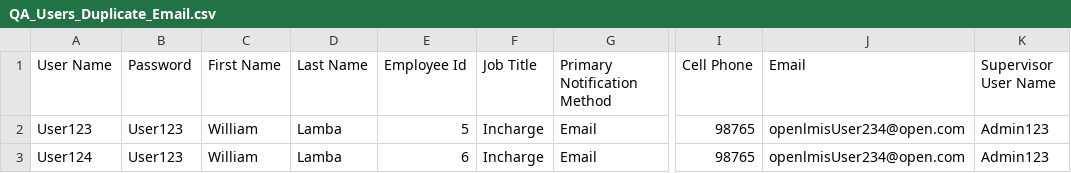
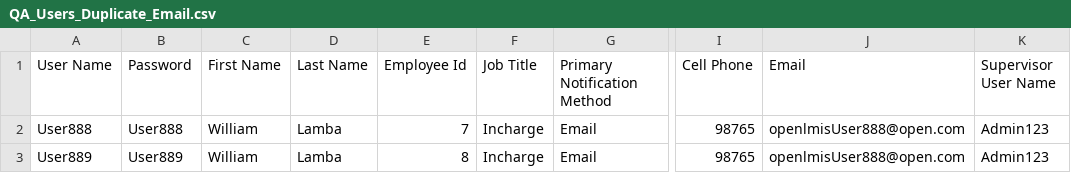
Before and after one commit to OpenLMIS/open-lmis, a CSV file: test-modules/functional-tests/src/main/resources/QA_Users_Duplicate_Email.csv, drawn as a sheet; only a part is shown, gaps mark what is left out; the diff names each change by its address in the sheet, - before the commit and + after, or states it on an @@ line.

```diff
--- a/test-modules/functional-tests/src/main/resources/QA_Users_Duplicate_Email.csv
+++ b/test-modules/functional-tests/src/main/resources/QA_Users_Duplicate_Email.csv
-A2 (User Name): User123
+A2 (User Name): User888
-B2 (Password): User123
+B2 (Password): User888
-E2 (Employee Id): 5
+E2 (Employee Id): 7
-J2:J3 (Email): openlmisUser234@open.com
+J2:J3 (Email): openlmisUser888@open.com
-A3 (User Name): User124
+A3 (User Name): User889
-B3 (Password): User123
+B3 (Password): User889
-E3 (Employee Id): 6
+E3 (Employee Id): 8
```
Also changed, not shown: test-modules/functional-tests/src/main/resources/QA_Requisition_Groups_Subsequent.csv, test-modules/functional-tests/src/main/resources/QA_Users_Duplicate_EmployeeId.csv, 13 other files.
